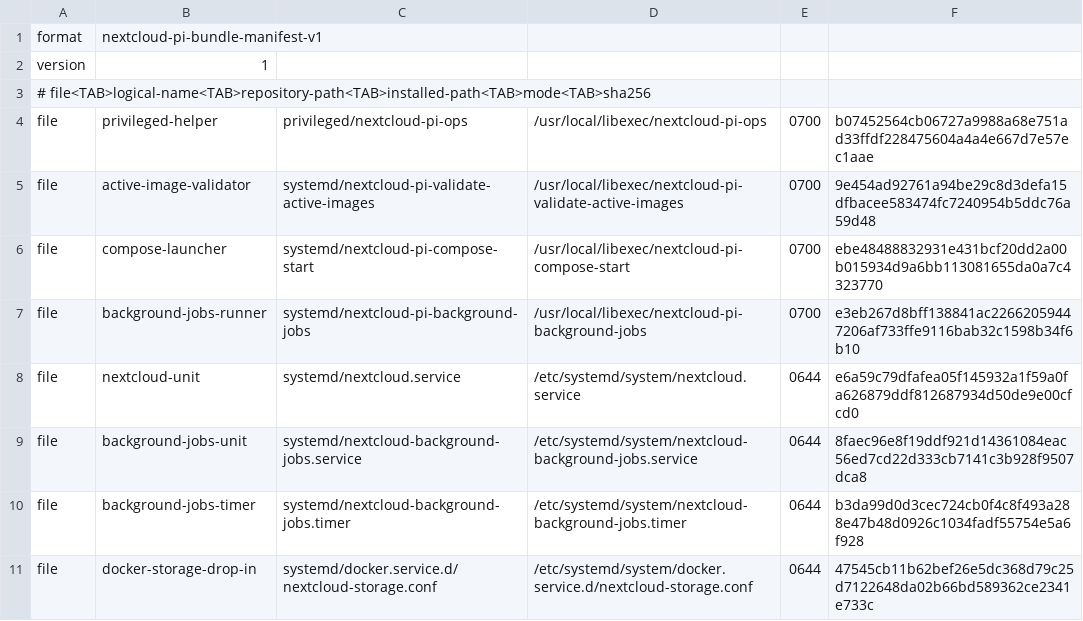
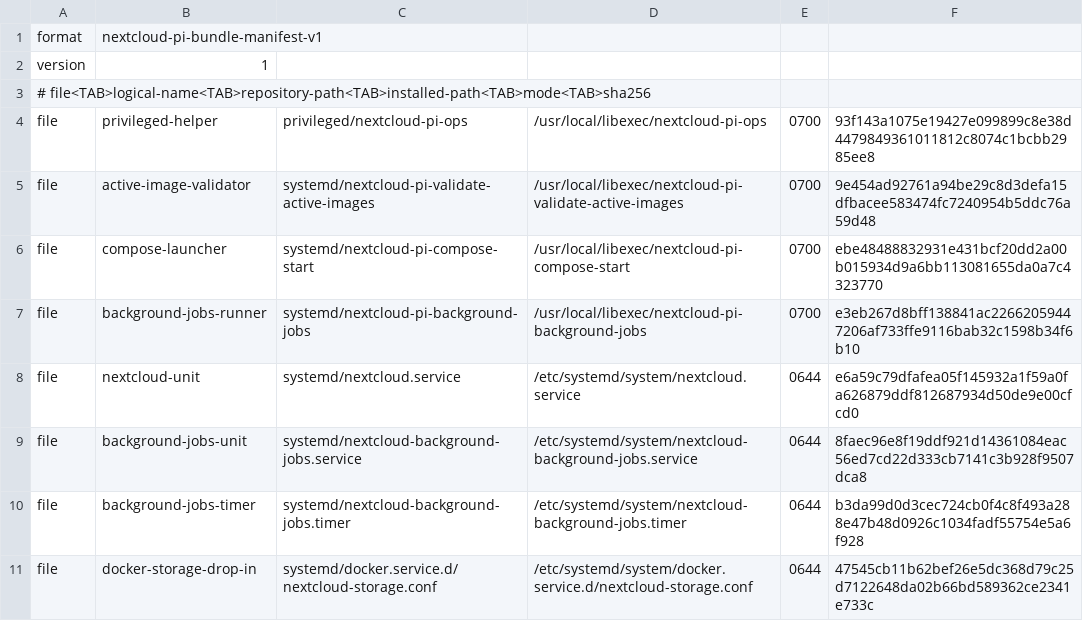
Before and after one commit to isaac7y8y9y/nextcloud-pi-server, a TSV file: privileged/bundle-manifest.tsv, drawn as a sheet.

```diff
--- a/privileged/bundle-manifest.tsv
+++ b/privileged/bundle-manifest.tsv
@@ -3,3 +3,3 @@ version	1
 # file<TAB>logical-name<TAB>repository-path<TAB>installed-path<TAB>mode<TAB>sha256
-file	privileged-helper	privileged/nextcloud-pi-ops	/usr/local/libexec/nextcloud-pi-ops	0700	b07452564cb06727a9988a68e751ad33ffdf228475604a4a4e667d7e57ec1aae
+file	privileged-helper	privileged/nextcloud-pi-ops	/usr/local/libexec/nextcloud-pi-ops	0700	93f143a1075e19427e099899c8e38d4479849361011812c8074c1bcbb2985ee8
 file	active-image-validator	systemd/nextcloud-pi-validate-active-images	/usr/local/libexec/nextcloud-pi-validate-active-images	0700	9e454ad92761a94be29c8d3defa15dfbacee583474fc7240954b5ddc76a59d48
```
Also changed, not shown: 17 other files.
